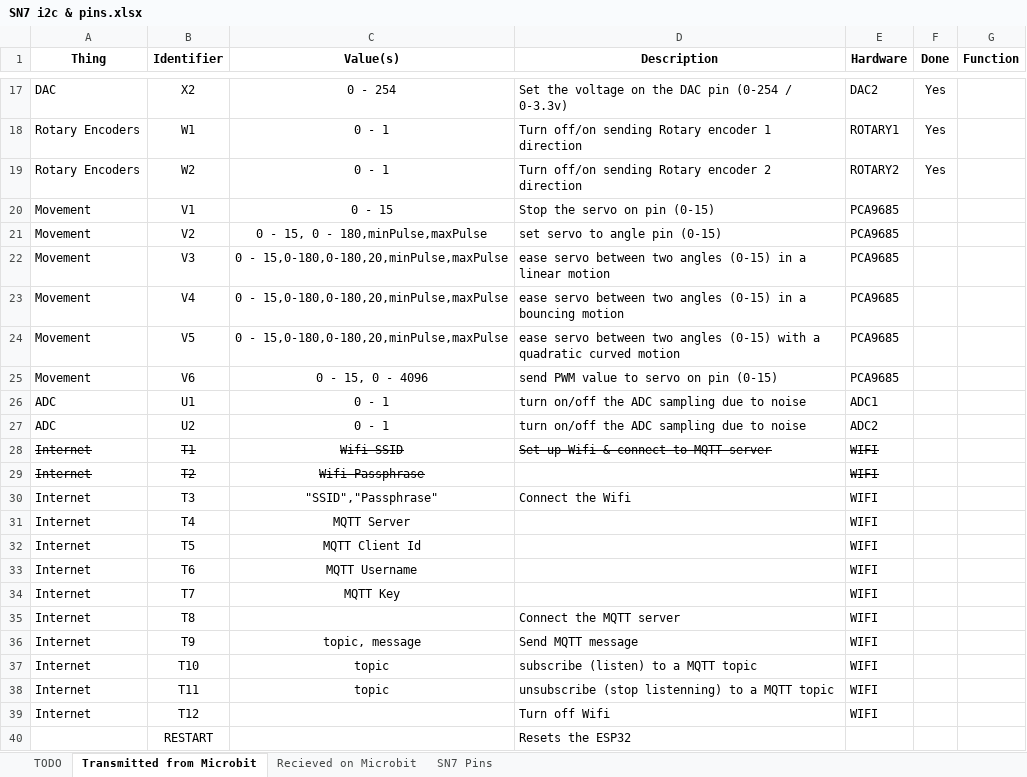
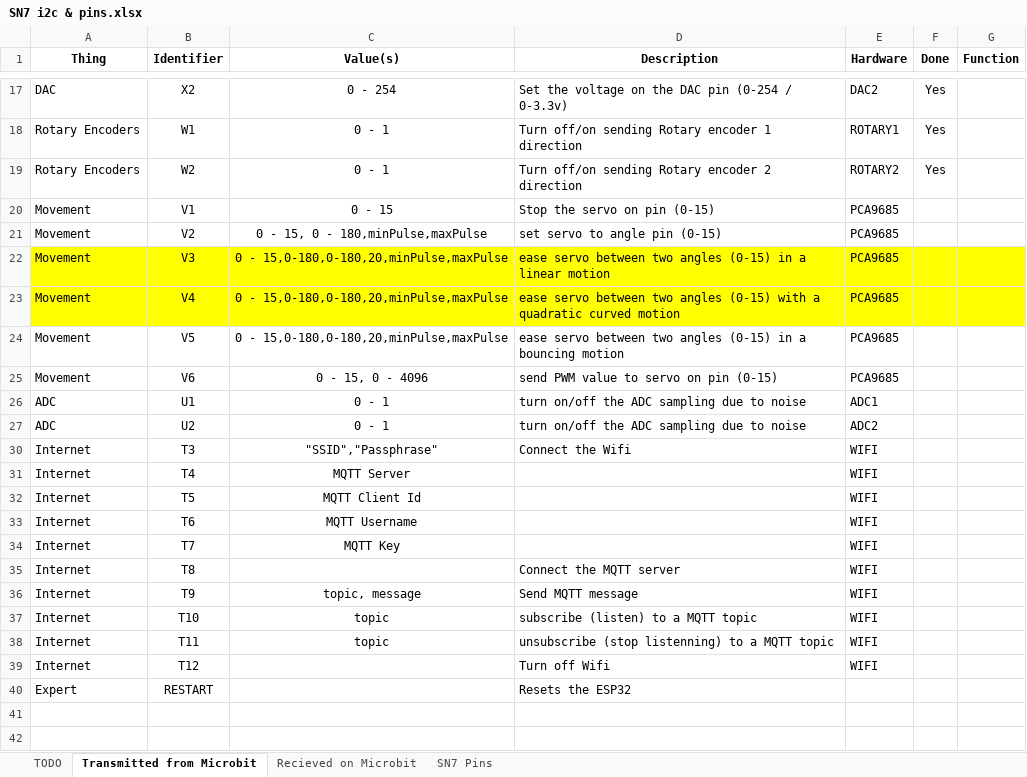
Before and after one commit to targetarchitecture/i2c-to-mqtt, an Excel workbook: SN7 i2c & pins.xlsx, sheet Transmitted from Microbit, drawn as a sheet; only a part is shown, gaps mark what is left out; values as stored, in another font and other column widths than the file's, no borders; the diff names each change by its address in the sheet, - before the commit and + after, or states it on an @@ line.

Commit message:
Update SN7 i2c & pins.xlsx

```diff
--- a/SN7 i2c & pins.xlsx (sheet Transmitted from Microbit)
+++ b/SN7 i2c & pins.xlsx (sheet Transmitted from Microbit)
-A22:G23 fill: none
+A22:G23 fill: #FFFF00
-D23 (Description): …angles (0-15) in a bouncing motion
+D23 (Description): …angles (0-15) with a quadratic curved motion
-D24 (Description): …angles (0-15) with a quadratic curved motion
+D24 (Description): …angles (0-15) in a bouncing motion
@@ row 28 hidden: Internet | T1 | Wifi SSID | Set-up Wifi & connect to MQTT server | WIFI @@
@@ row 29 hidden: Internet | T2 | Wifi Passphrase |  | WIFI @@
-A40 (Thing): (empty)
+A40 (Thing): Expert
```
Also changed, not shown: sheet Recieved on Microbit.
